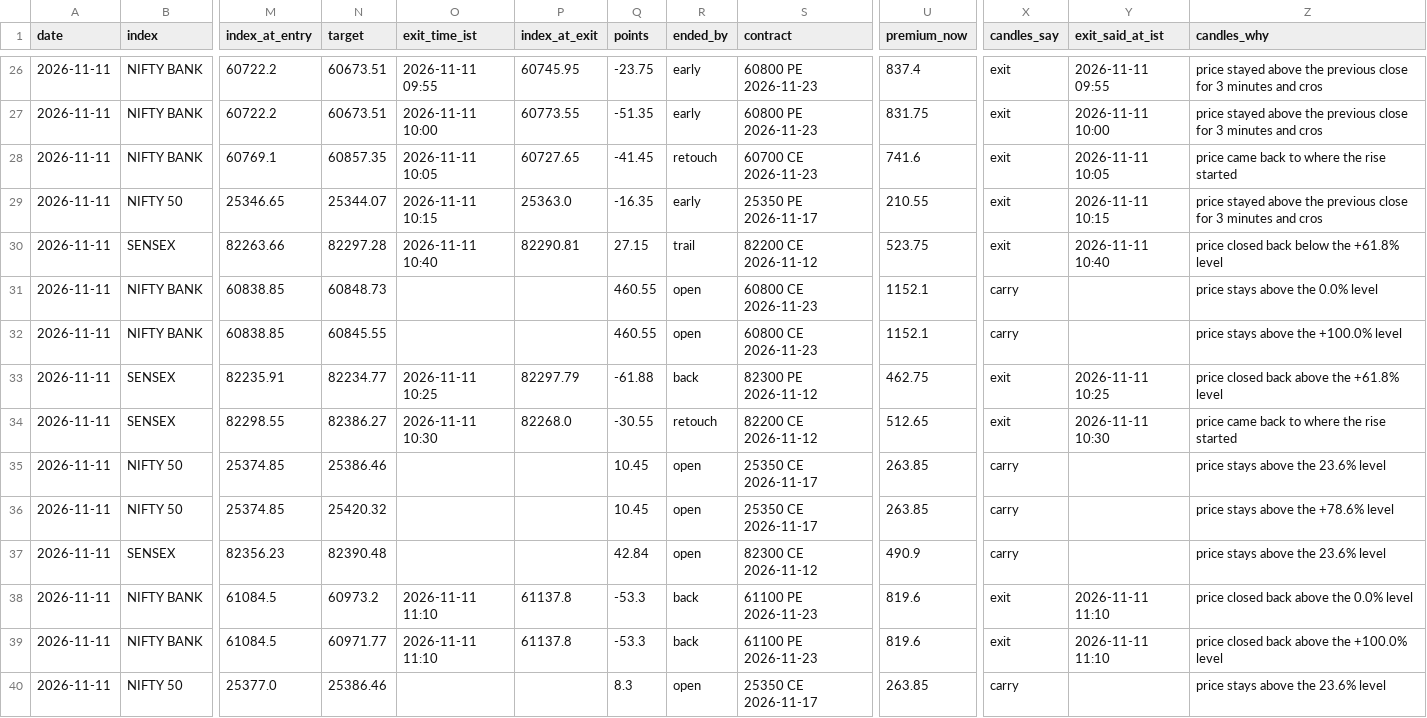
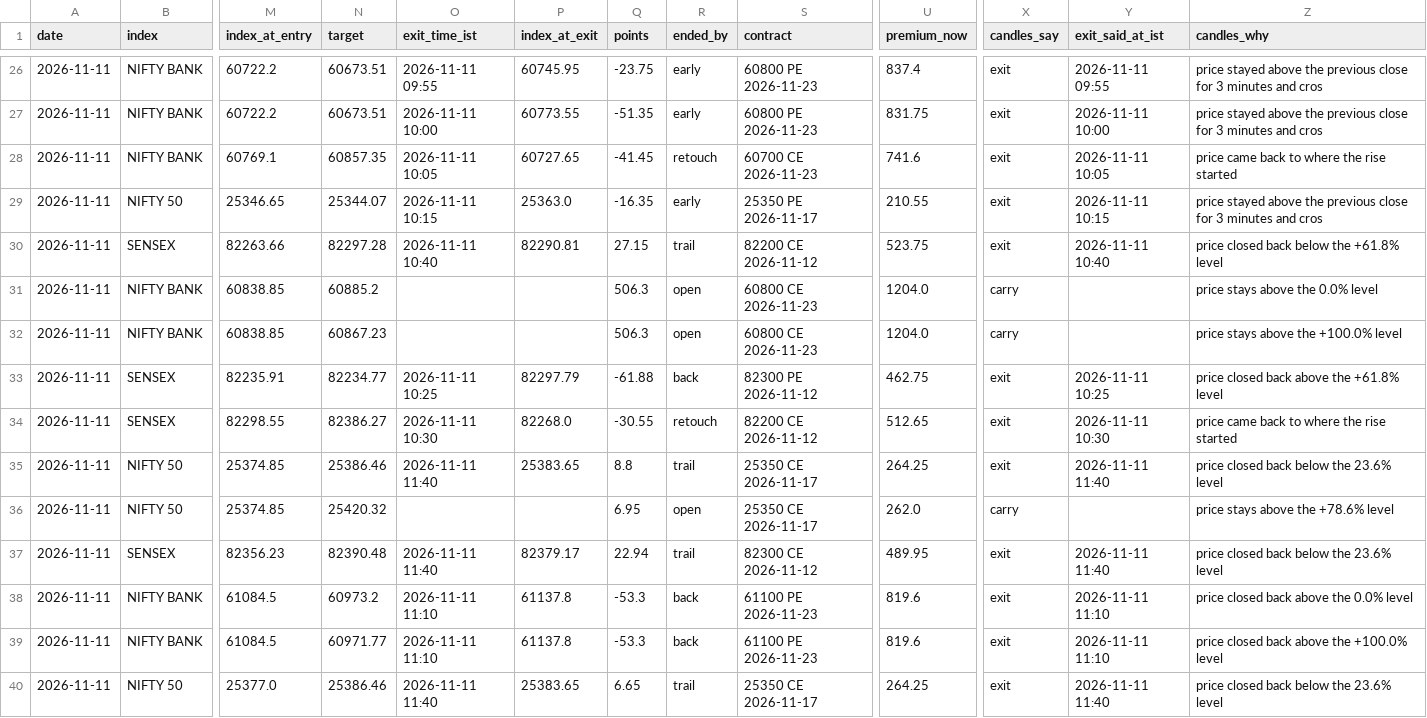
Before and after one commit to AAB-sys/My-Trade, a CSV file: sessions/2026-11-11-calls.csv, drawn as a sheet; only a part is shown, gaps mark what is left out; the diff covers the shown part only; the diff names each change by its address in the sheet, - before the commit and + after, or states it on an @@ line.

Commit message:
Session 2026-11-11-calls

```diff
--- a/sessions/2026-11-11-calls.csv
+++ b/sessions/2026-11-11-calls.csv
-N31 (target): 60848.73
+N31 (target): 60885.2
-Q31:Q32 (points): 460.55
+Q31:Q32 (points): 506.3
-U31:U32 (premium_now): 1152.1
+U31:U32 (premium_now): 1204.0
-N32 (target): 60845.55
+N32 (target): 60867.23
-O35 (exit_time_ist): (empty)
+O35 (exit_time_ist): 2026-11-11 11:40
-P35 (index_at_exit): (empty)
+P35 (index_at_exit): 25383.65
-Q35 (points): 10.45
+Q35 (points): 8.8
-R35 (ended_by): open
+R35 (ended_by): trail
-U35 (premium_now): 263.85
+U35 (premium_now): 264.25
-X35 (candles_say): carry
+X35 (candles_say): exit
-Y35 (exit_said_at_ist): (empty)
+Y35 (exit_said_at_ist): 2026-11-11 11:40
-Z35 (candles_why): price stays above the 23.6% level
+Z35 (candles_why): price closed back below the 23.6% level
-Q36 (points): 10.45
+Q36 (points): 6.95
-U36 (premium_now): 263.85
+U36 (premium_now): 262.0
-O37 (exit_time_ist): (empty)
+O37 (exit_time_ist): 2026-11-11 11:40
-P37 (index_at_exit): (empty)
+P37 (index_at_exit): 82379.17
-Q37 (points): 42.84
+Q37 (points): 22.94
-R37 (ended_by): open
+R37 (ended_by): trail
-U37 (premium_now): 490.9
+U37 (premium_now): 489.95
-X37 (candles_say): carry
+X37 (candles_say): exit
-Y37 (exit_said_at_ist): (empty)
+Y37 (exit_said_at_ist): 2026-11-11 11:40
-Z37 (candles_why): price stays above the 23.6% level
+Z37 (candles_why): price closed back below the 23.6% level
-O40 (exit_time_ist): (empty)
+O40 (exit_time_ist): 2026-11-11 11:40
-P40 (index_at_exit): (empty)
+P40 (index_at_exit): 25383.65
-Q40 (points): 8.3
+Q40 (points): 6.65
-R40 (ended_by): open
+R40 (ended_by): trail
-U40 (premium_now): 263.85
+U40 (premium_now): 264.25
-X40 (candles_say): carry
+X40 (candles_say): exit
-Y40 (exit_said_at_ist): (empty)
+Y40 (exit_said_at_ist): 2026-11-11 11:40
-Z40 (candles_why): price stays above the 23.6% level
+Z40 (candles_why): price closed back below the 23.6% level
```
Also changed, not shown: 44 edited cells elsewhere in this file.
